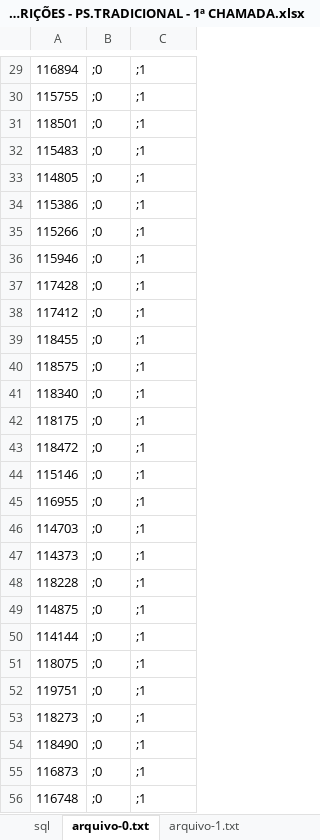
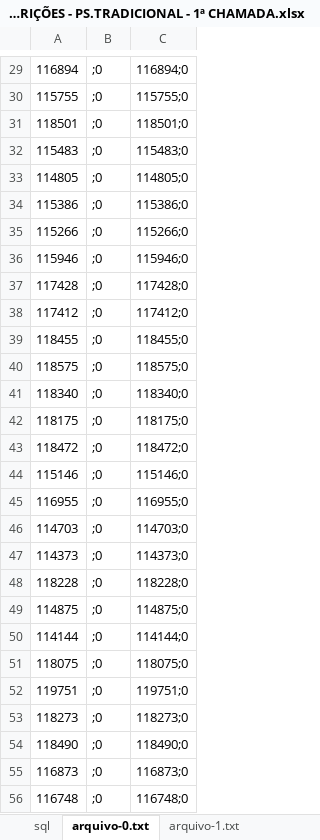
Before and after one commit to leandrohenrique/projetox, an Excel workbook: INSCRIÇÕES - PS.TRADICIONAL - 1ª CHAMADA.xlsx, sheet arquivo-0.txt, drawn as a sheet; only a part is shown, gaps mark what is left out; values as stored, in another font and other column widths than the file's, no borders; the diff covers the shown part only; the diff names each change by its address in the sheet, - before the commit and + after, or states it on an @@ line.

Commit message:
Arquivos preparados para a matricula de calouro

```diff
--- a/INSCRIÇÕES - PS.TRADICIONAL - 1ª CHAMADA.xlsx (sheet arquivo-0.txt)
+++ b/INSCRIÇÕES - PS.TRADICIONAL - 1ª CHAMADA.xlsx (sheet arquivo-0.txt)
-C29: ;1
+C29: 116894;0
-C30: ;1
+C30: 115755;0
-C31: ;1
+C31: 118501;0
-C32: ;1
+C32: 115483;0
-C33: ;1
+C33: 114805;0
-C34: ;1
+C34: 115386;0
-C35: ;1
+C35: 115266;0
-C36: ;1
+C36: 115946;0
-C37: ;1
+C37: 117428;0
-C38: ;1
+C38: 117412;0
-C39: ;1
+C39: 118455;0
-C40: ;1
+C40: 118575;0
-C41: ;1
+C41: 118340;0
-C42: ;1
+C42: 118175;0
-C43: ;1
+C43: 118472;0
-C44: ;1
+C44: 115146;0
-C45: ;1
+C45: 116955;0
-C46: ;1
+C46: 114703;0
-C47: ;1
+C47: 114373;0
-C48: ;1
+C48: 118228;0
-C49: ;1
+C49: 114875;0
-C50: ;1
+C50: 114144;0
-C51: ;1
+C51: 118075;0
-C52: ;1
+C52: 119751;0
-C53: ;1
+C53: 118273;0
-C54: ;1
+C54: 118490;0
-C55: ;1
+C55: 116873;0
-C56: ;1
+C56: 116748;0
```
Also changed, not shown: 352 edited cells elsewhere in this sheet, sheet arquivo-1.txt, 1 other file.
